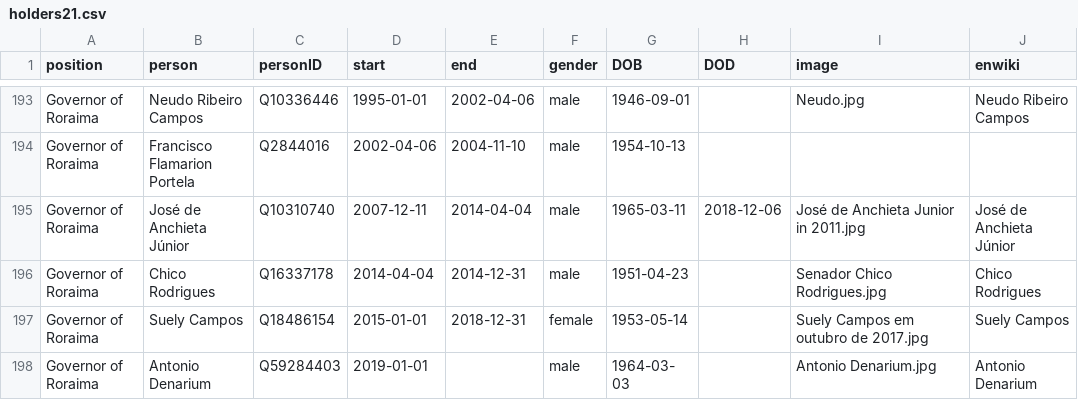
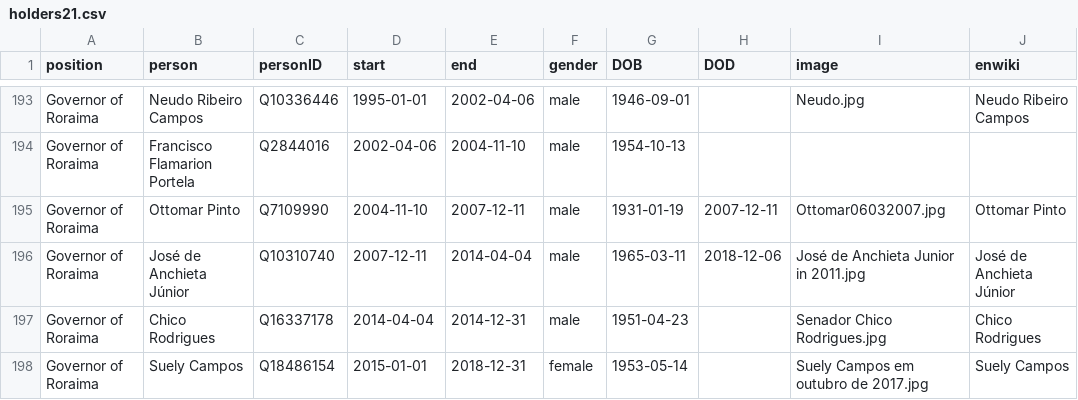
Before and after one commit to every-politician-scrapers/brazil-ministers, a CSV file: html/holders21.csv, drawn as a sheet; only a part is shown, gaps mark what is left out; the shorter side is filled out with more unchanged rows; the diff names each change by its address in the sheet, - before the commit and + after, or states it on an @@ line.

```diff
--- a/html/holders21.csv
+++ b/html/holders21.csv
+row 195: Governor of Roraima | Ottomar Pinto | Q7109990 | 2004-11-10 | 2007-12-11 | male | 1931-01-19 | 2007-12-11 | Ottomar06032007.jpg | Ottomar Pinto
```
Also changed, not shown: html/legislators.csv.
